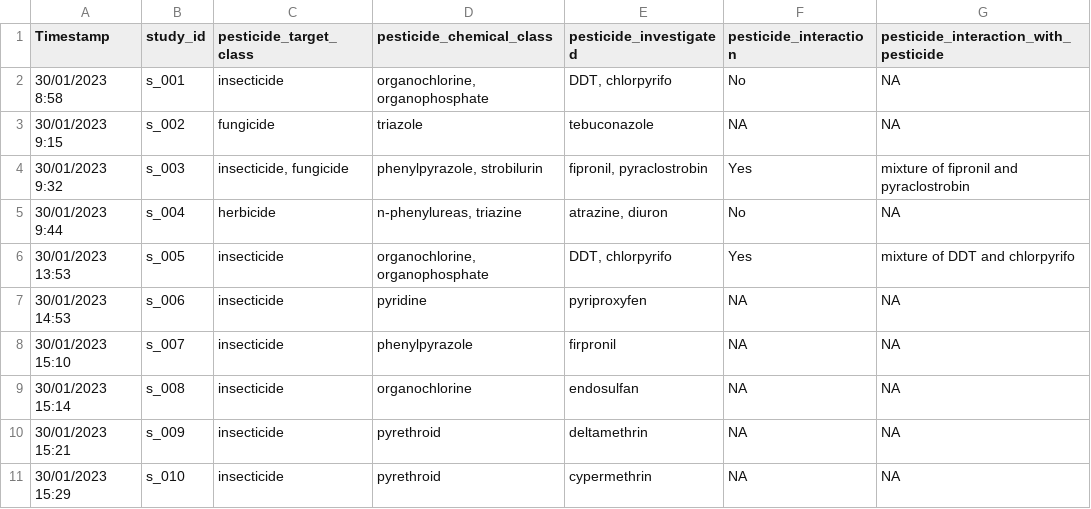
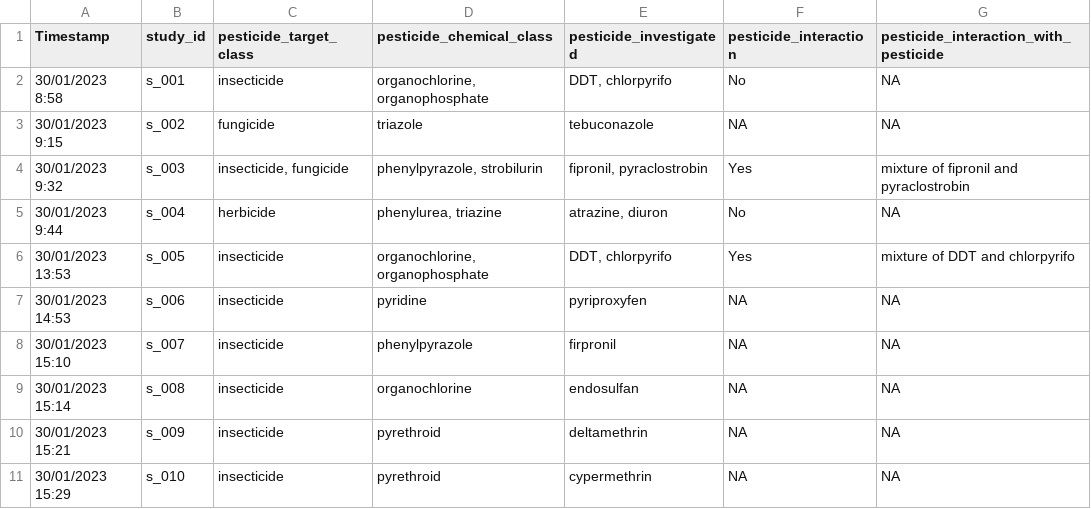
Before and after one commit to KyleMorrison99/zebrafishSM, a CSV file: data/zf_sm_pesticide_details.csv, drawn as a sheet; only a part is shown; the diff covers the shown part only; the diff names each change by its address in the sheet, - before the commit and + after, or states it on an @@ line.

```diff
--- a/data/zf_sm_pesticide_details.csv
+++ b/data/zf_sm_pesticide_details.csv
-D5 (pesticide_chemical_class): n-phenylureas, triazine
+D5 (pesticide_chemical_class): phenylurea, triazine
```
Also changed, not shown: 11 edited cells elsewhere in this file, 3 other files.
